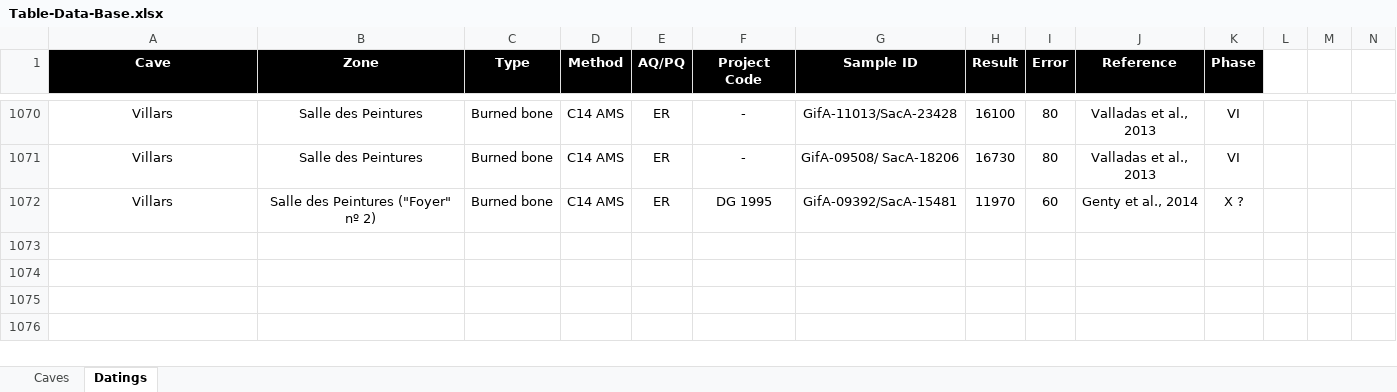
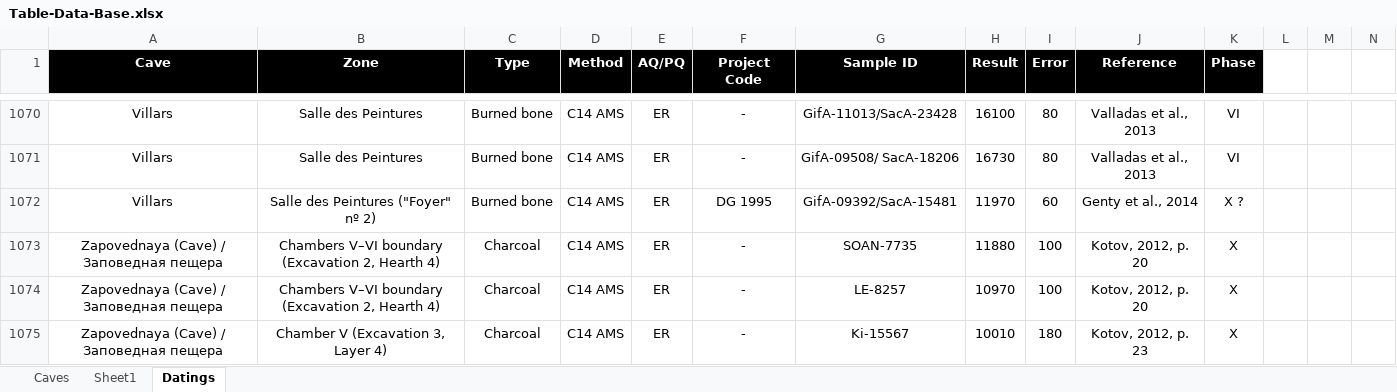
Before and after one commit to inakiintxaurbe/Pleistocene_Human_Use_Of_Caves, an Excel workbook: data/Table-Data-Base.xlsx, sheet Datings, drawn as a sheet; only a part is shown, gaps mark what is left out; values as stored, in another font and other column widths than the file's, no borders; rows hold the shown columns only; the diff names each change by its address in the sheet, - before the commit and + after, or states it on an @@ line.

```diff
--- a/data/Table-Data-Base.xlsx (sheet Datings)
+++ b/data/Table-Data-Base.xlsx (sheet Datings)
+sheet tab: Sheet1
+row 1073: Zapovednaya (Cave) / Заповедная пещера | Chambers V–VI boundary (Excavation 2, Hearth 4) | Charcoal | C14 AMS | ER | - | SOAN-7735 | 11880 | 100 | Kotov, 2012, p. 20 | X
+row 1074: Zapovednaya (Cave) / Заповедная пещера | Chambers V–VI boundary (Excavation 2, Hearth 4) | Charcoal | C14 AMS | ER | - | LE-8257 | 10970 | 100 | Kotov, 2012, p. 20 | X
+row 1075: Zapovednaya (Cave) / Заповедная пещера | Chamber V (Excavation 3, Layer 4) | Charcoal | C14 AMS | ER | - | Ki-15567 | 10010 | 180 | Kotov, 2012, p. 23 | X
```
Also changed, not shown: sheet Caves.
